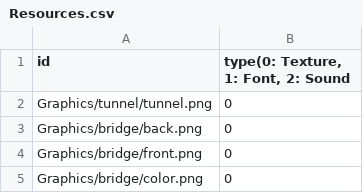
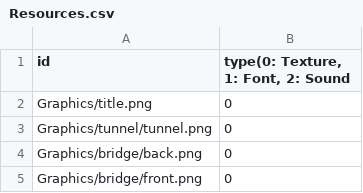
Before and after one commit to sowsky/Portal, a CSV file: sfml-template-bin/Resources.csv, drawn as a sheet; only a part is shown; the shorter side is filled out with more unchanged rows; the diff names each change by its address in the sheet, - before the commit and + after, or states it on an @@ line.

```diff
--- a/sfml-template-bin/Resources.csv
+++ b/sfml-template-bin/Resources.csv
+row 2: Graphics/title.png | 0
```
Also changed, not shown: 13 other files.
